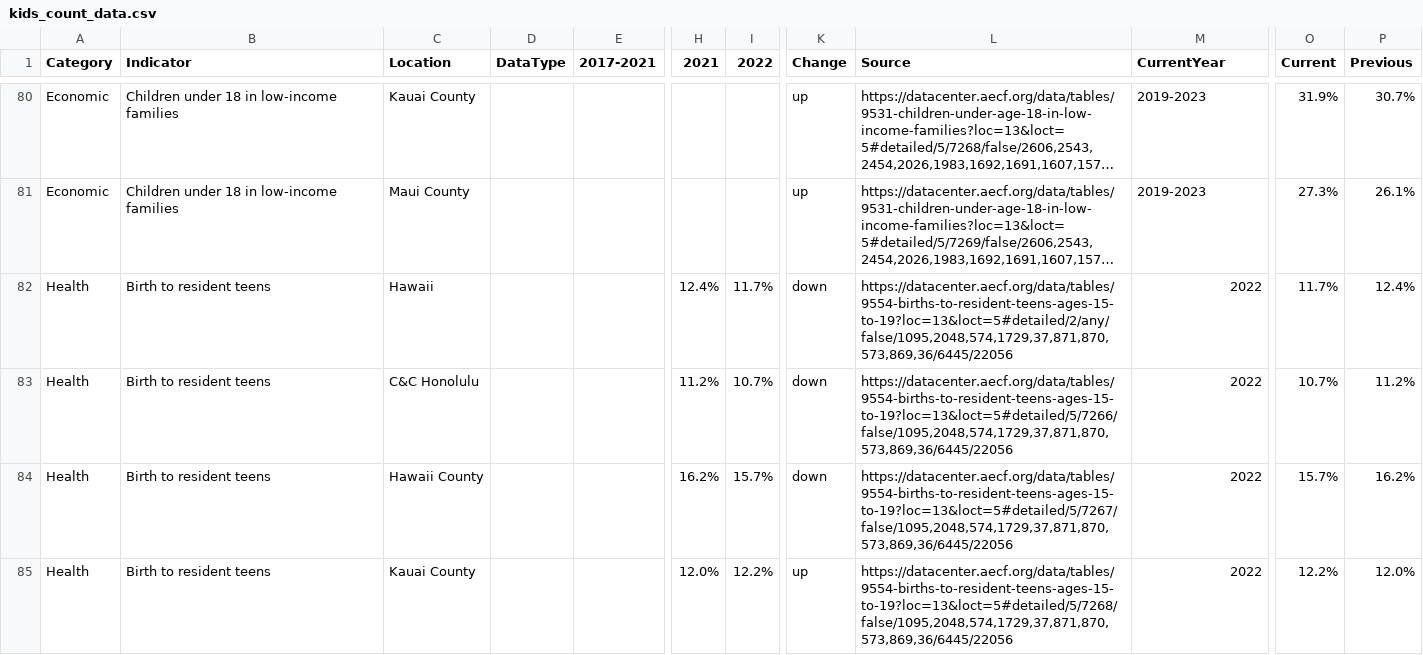
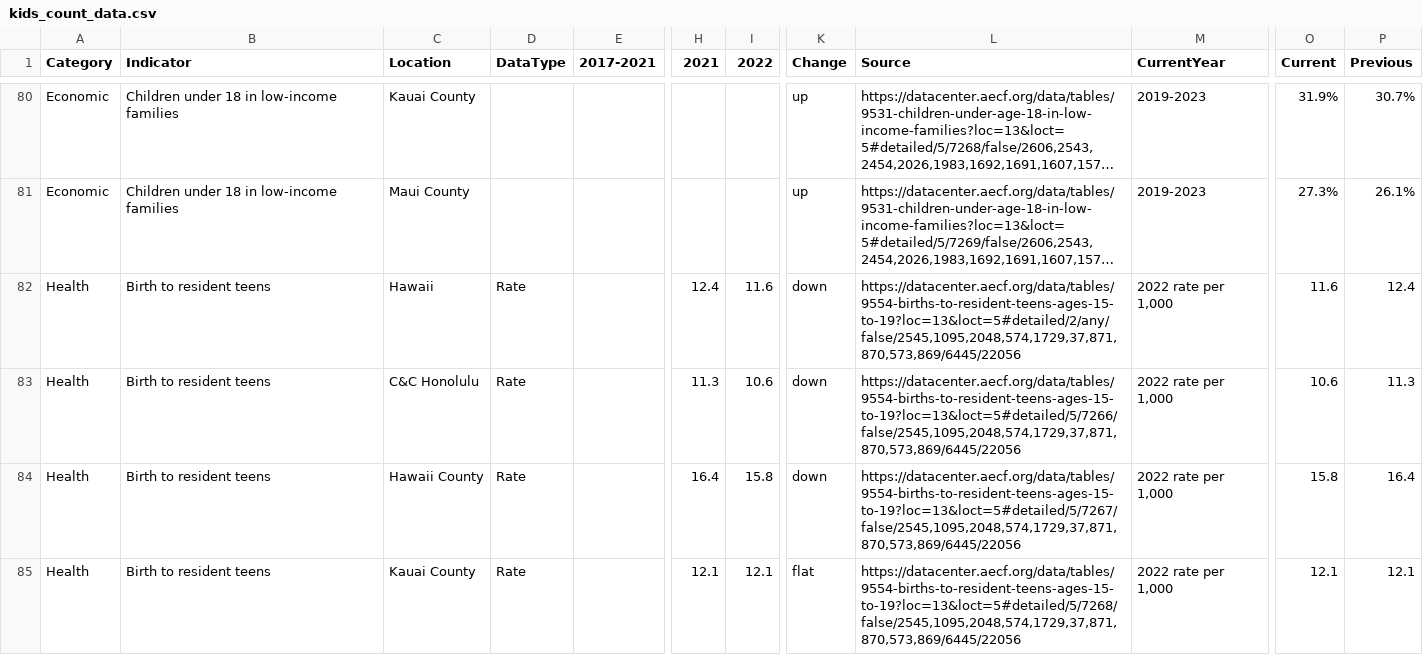
Before and after one commit to kathanner/hcan, a CSV file: kids_count_data.csv, drawn as a sheet; only a part is shown, gaps mark what is left out; long unchanged cells end in …; the diff covers the shown part only; the diff names each change by its address in the sheet, - before the commit and + after, or states it on an @@ line.

Commit message:
Health indicators: new values
1. Low birth weight
2. Birth to resident teens
3. Early prenatal care

```diff
--- a/kids_count_data.csv
+++ b/kids_count_data.csv
-D82:D85 (DataType): (empty)
+D82:D85 (DataType): Rate
-H82 (2021): 12.4%
+H82 (2021): 12.4
-I82 (2022): 11.7%
+I82 (2022): 11.6
-L82 (Source): https://datacenter.aecf.org/data/tables/9554-births-to-resident-teens-ages-15-to-19?loc=13&loct=5#detailed/2/any/false/1095,2048,574,1729,37,871,870,573,869,36/6445/22056
+L82 (Source): https://datacenter.aecf.org/data/tables/9554-births-to-resident-teens-ages-15-to-19?loc=13&loct=5#detailed/2/any/false/2545,1095,2048,574,1729,37,871,870,573,869/6445/22056
-M82:M85 (CurrentYear): 2022
+M82:M85 (CurrentYear): 2022 rate per 1,000
-O82 (Current): 11.7%
+O82 (Current): 11.6
-P82 (Previous): 12.4%
+P82 (Previous): 12.4
-H83 (2021): 11.2%
+H83 (2021): 11.3
-I83 (2022): 10.7%
+I83 (2022): 10.6
-L83 (Source): https://datacenter.aecf.org/data/tables/9554-births-to-resident-teens-ages-15-to-19?loc=13&loct=5#detailed/5/7266/false/1095,2048,574,1729,37,871,870,573,869,36/6445/22056
+L83 (Source): https://datacenter.aecf.org/data/tables/9554-births-to-resident-teens-ages-15-to-19?loc=13&loct=5#detailed/5/7266/false/2545,1095,2048,574,1729,37,871,870,573,869/6445/22056
-O83 (Current): 10.7%
+O83 (Current): 10.6
-P83 (Previous): 11.2%
+P83 (Previous): 11.3
-H84 (2021): 16.2%
+H84 (2021): 16.4
-I84 (2022): 15.7%
+I84 (2022): 15.8
-L84 (Source): https://datacenter.aecf.org/data/tables/9554-births-to-resident-teens-ages-15-to-19?loc=13&loct=5#detailed/5/7267/false/1095,2048,574,1729,37,871,870,573,869,36/6445/22056
+L84 (Source): https://datacenter.aecf.org/data/tables/9554-births-to-resident-teens-ages-15-to-19?loc=13&loct=5#detailed/5/7267/false/2545,1095,2048,574,1729,37,871,870,573,869/6445/22056
-O84 (Current): 15.7%
+O84 (Current): 15.8
-P84 (Previous): 16.2%
+P84 (Previous): 16.4
-H85 (2021): 12.0%
+H85 (2021): 12.1
-I85 (2022): 12.2%
+I85 (2022): 12.1
-K85 (Change): up
+K85 (Change): flat
-L85 (Source): https://datacenter.aecf.org/data/tables/9554-births-to-resident-teens-ages-15-to-19?loc=13&loct=5#detailed/5/7268/false/1095,2048,574,1729,37,871,870,573,869,36/6445/22056
+L85 (Source): https://datacenter.aecf.org/data/tables/9554-births-to-resident-teens-ages-15-to-19?loc=13&loct=5#detailed/5/7268/false/2545,1095,2048,574,1729,37,871,870,573,869/6445/22056
-O85 (Current): 12.2%
+O85 (Current): 12.1
-P85 (Previous): 12.0%
+P85 (Previous): 12.1
```
Also changed, not shown: 76 edited cells elsewhere in this file.
